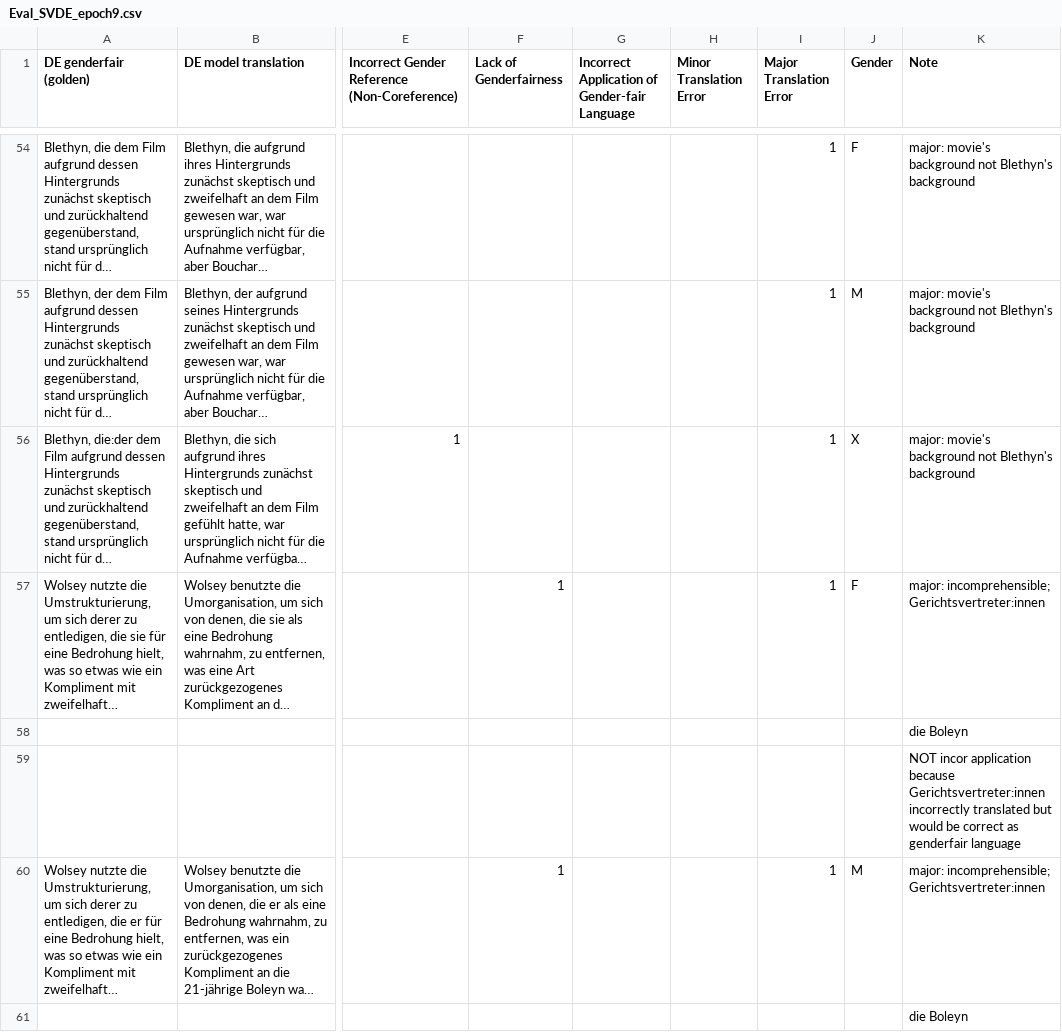
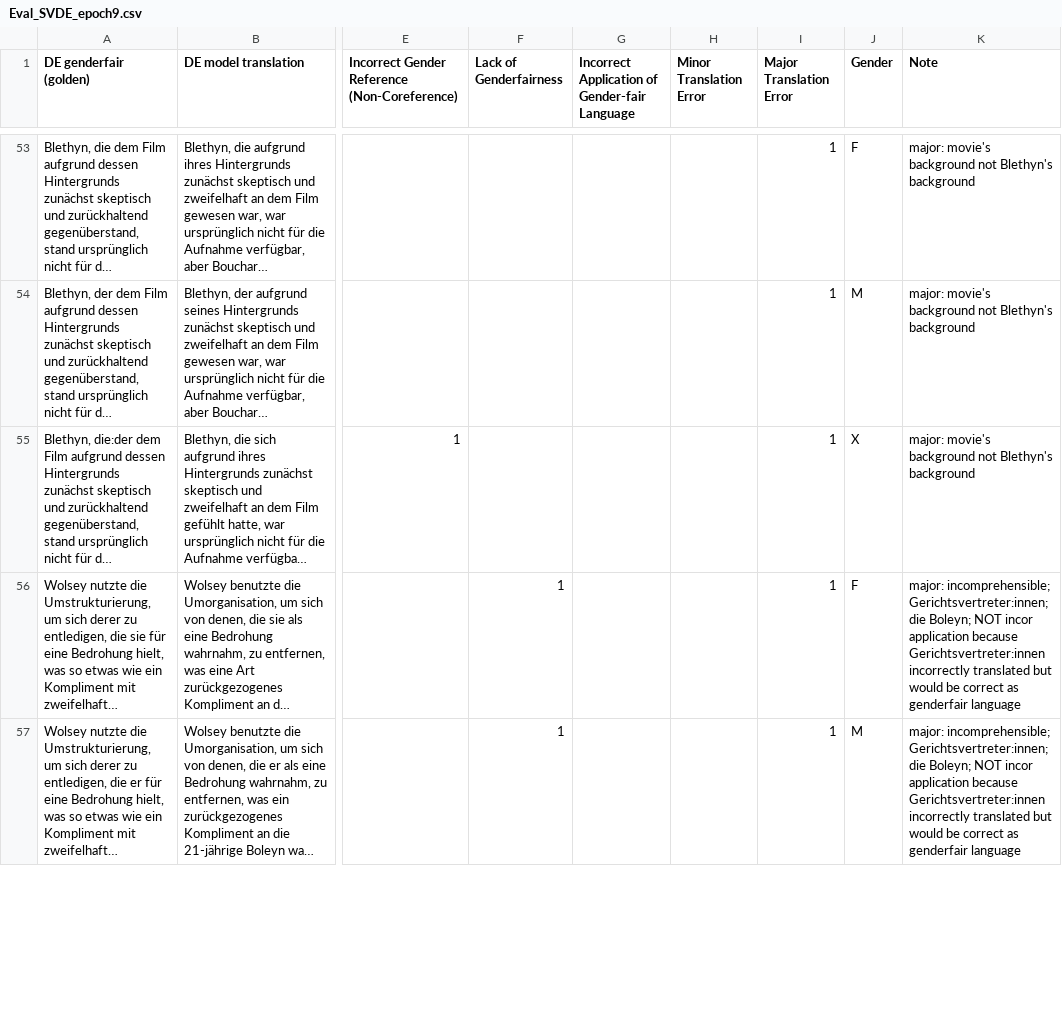
Before and after one commit to 3r1kj4n/genfair, a CSV file: Evaluation Results/Eval_SVDE_epoch9.csv, drawn as a sheet; only a part is shown, gaps mark what is left out; long unchanged cells end in …; removed rows and columns are numbered as before the commit, all else as after; rows hold the shown columns only; the diff covers the shown part only; the diff names each change by its address in the sheet, - before the commit and + after, or states it on an @@ line.

```diff
--- a/Evaluation Results/Eval_SVDE_epoch9.csv
+++ b/Evaluation Results/Eval_SVDE_epoch9.csv
-K56 (Note): major: incomprehensible; Gerichtsvertreter:innen
+K56 (Note): major: incomprehensible; Gerichtsvertreter:innen; die Boleyn; NOT incor application because Gerichtsvertreter:innen incorrectly translated but would be correct as genderfair language
-row 58:  |  |  |  |  |  |  |  | die Boleyn
-row 59:  |  |  |  |  |  |  |  | NOT incor application because Gerichtsvertreter:innen incorrectly translated but would be correct as genderfair language
-K57 (Note): major: incomprehensible; Gerichtsvertreter:innen
+K57 (Note): major: incomprehensible; Gerichtsvertreter:innen; die Boleyn; NOT incor application because Gerichtsvertreter:innen incorrectly translated but would be correct as genderfair language
-row 61:  |  |  |  |  |  |  |  | die Boleyn
```
Also changed, not shown: 7 removed rows and 3 edited cells elsewhere in this file, Evaluation Results/Eval_SVDE_epoch10.csv, 1 other file.
